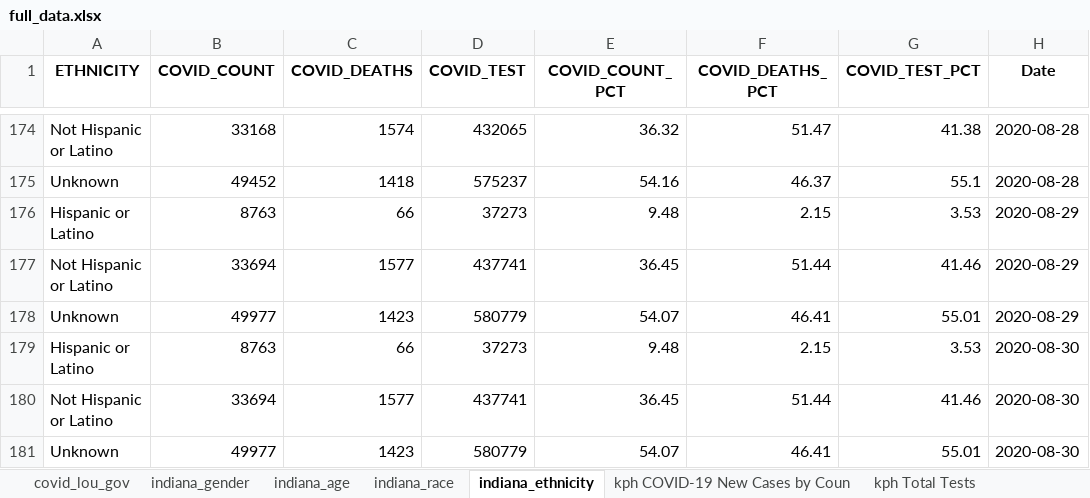
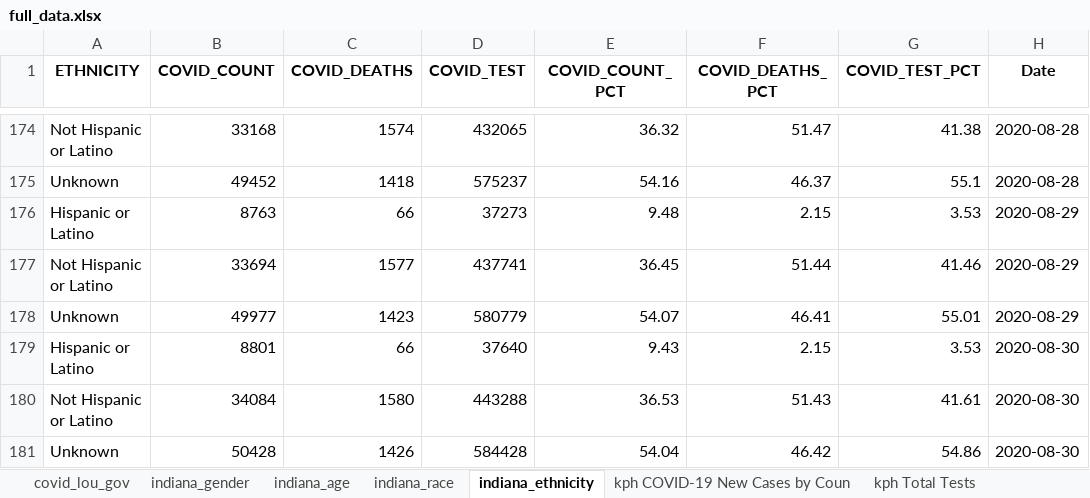
Before and after one commit to edjanalytics/covid-sot-data, an Excel workbook: full_data.xlsx, sheet indiana_ethnicity, drawn as a sheet; only a part is shown, gaps mark what is left out; values as stored, in another font and other column widths than the file's, no borders; removed rows and columns are numbered as before the commit, all else as after; the diff names each change by its address in the sheet, - before the commit and + after, or states it on an @@ line.

```diff
--- a/full_data.xlsx (sheet indiana_ethnicity)
+++ b/full_data.xlsx (sheet indiana_ethnicity)
-B179 (COVID_COUNT): 8763
+B179 (COVID_COUNT): 8801
-D179 (COVID_TEST): 37273
+D179 (COVID_TEST): 37640
-E179 (COVID_COUNT_PCT): 9.48
+E179 (COVID_COUNT_PCT): 9.43
-row 180: Not Hispanic or Latino | 33694 | 1577 | 437741 | 36.45 | 51.44 | 41.46 | 2020-08-30
-row 181: Unknown | 49977 | 1423 | 580779 | 54.07 | 46.41 | 55.01 | 2020-08-30
+row 180: Not Hispanic or Latino | 34084 | 1580 | 443288 | 36.53 | 51.43 | 41.61 | 2020-08-30
+row 181: Unknown | 50428 | 1426 | 584428 | 54.04 | 46.42 | 54.86 | 2020-08-30
```
Also changed, not shown: sheet indiana_age, sheet indiana_race, sheet indiana_gender.
